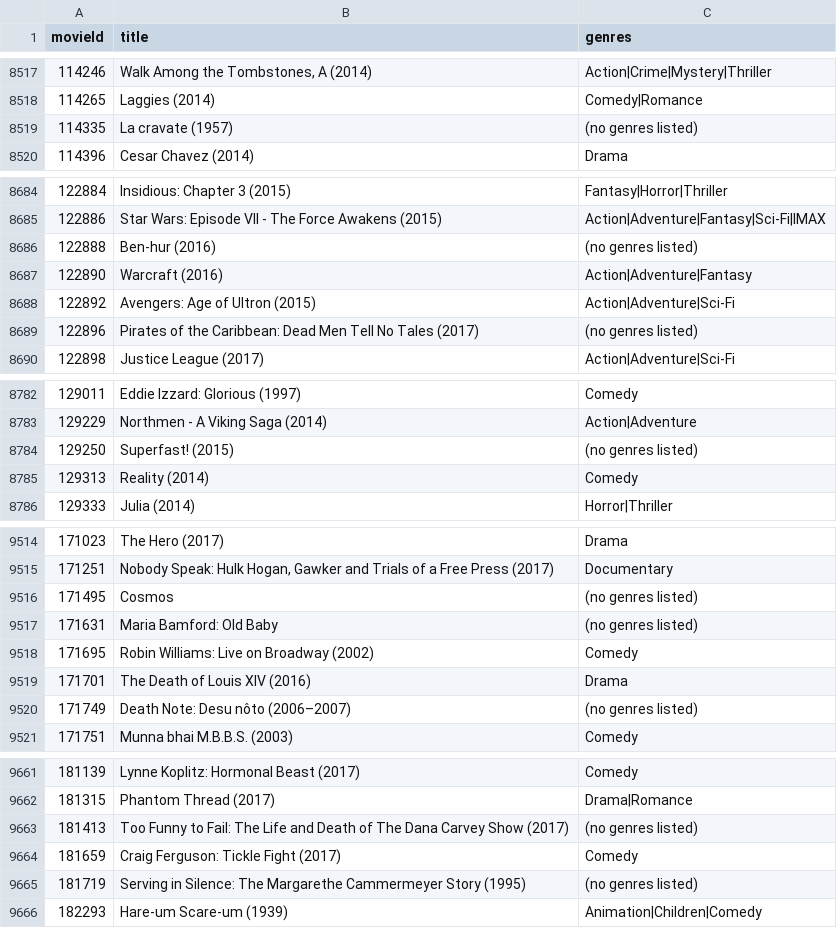
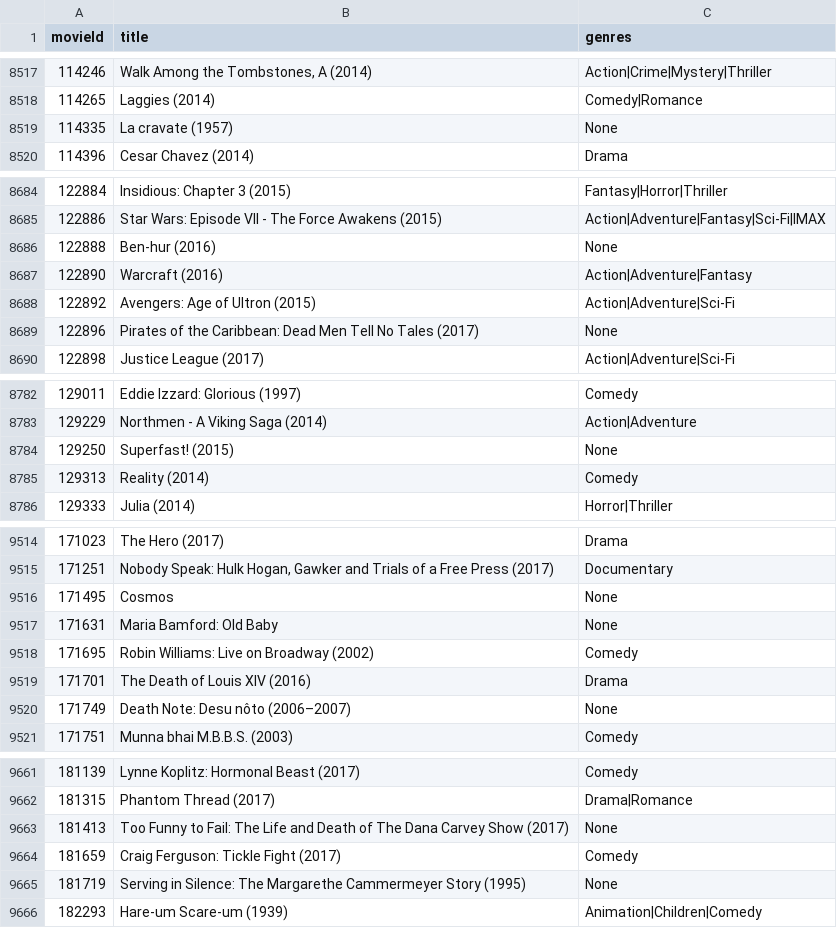
Before and after one commit to psat-floc/floc-experiments, a CSV file: unprocessed_data/movies.csv, drawn as a sheet; only a part is shown, gaps mark what is left out; the diff covers the shown part only.

Commit message:
simhash: now taking None into account

```diff
--- a/unprocessed_data/movies.csv
+++ b/unprocessed_data/movies.csv
@@ -8518,3 +8518,3 @@ movieId,title,genres
 114265,Laggies (2014),Comedy|Romance
-114335,La cravate (1957),(no genres listed)
+114335,La cravate (1957),None
 114396,Cesar Chavez (2014),Drama
@@ -8685,6 +8685,6 @@ movieId,title,genres
 122886,Star Wars: Episode VII - The Force Awakens (2015),Action|Adventure|Fantasy|Sci-Fi|IMAX
-122888,Ben-hur (2016),(no genres listed)
+122888,Ben-hur (2016),None
 122890,Warcraft (2016),Action|Adventure|Fantasy
 122892,Avengers: Age of Ultron (2015),Action|Adventure|Sci-Fi
-122896,Pirates of the Caribbean: Dead Men Tell No Tales (2017),(no genres listed)
+122896,Pirates of the Caribbean: Dead Men Tell No Tales (2017),None
 122898,Justice League (2017),Action|Adventure|Sci-Fi
@@ -8783,3 +8783,3 @@ movieId,title,genres
 129229,Northmen - A Viking Saga (2014),Action|Adventure
-129250,Superfast! (2015),(no genres listed)
+129250,Superfast! (2015),None
 129313,Reality (2014),Comedy
@@ -9515,7 +9515,7 @@ movieId,title,genres
 171251,"Nobody Speak: Hulk Hogan, Gawker and Trials of a Free Press (2017)",Documentary
-171495,Cosmos,(no genres listed)
-171631,Maria Bamford: Old Baby,(no genres listed)
+171495,Cosmos,None
+171631,Maria Bamford: Old Baby,None
 171695,Robin Williams: Live on Broadway (2002),Comedy
 171701,The Death of Louis XIV (2016),Drama
-171749,Death Note: Desu nôto (2006–2007),(no genres listed)
+171749,Death Note: Desu nôto (2006–2007),None
 171751,Munna bhai M.B.B.S. (2003),Comedy
@@ -9662,5 +9662,5 @@ movieId,title,genres
 181315,Phantom Thread (2017),Drama|Romance
-181413,Too Funny to Fail: The Life and Death of The Dana Carvey Show (2017),(no genres listed)
+181413,Too Funny to Fail: The Life and Death of The Dana Carvey Show (2017),None
 181659,Craig Ferguson: Tickle Fight (2017),Comedy
-181719,Serving in Silence: The Margarethe Cammermeyer Story (1995),(no genres listed)
+181719,Serving in Silence: The Margarethe Cammermeyer Story (1995),None
 182293,Hare-um Scare-um (1939),Animation|Children|Comedy
```
Also changed, not shown: 25 edited cells elsewhere in this file, 2 other files.
